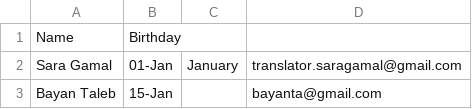
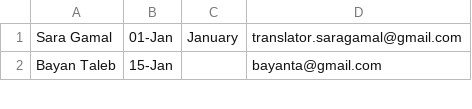
Before and after one commit to Aya-Gaser/HostOnHeroku-, a CSV file: public/Tarjamat_member.csv, drawn as a sheet; only a part is shown; the diff names each change by its address in the sheet, - before the commit and + after, or states it on an @@ line.

```diff
--- a/public/Tarjamat_member.csv
+++ b/public/Tarjamat_member.csv
-row 1: Name | Birthday
```
Also changed, not shown: 16 other files.
